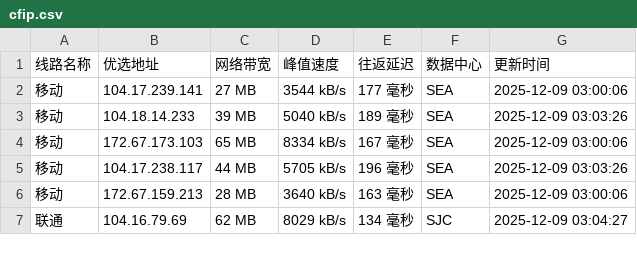
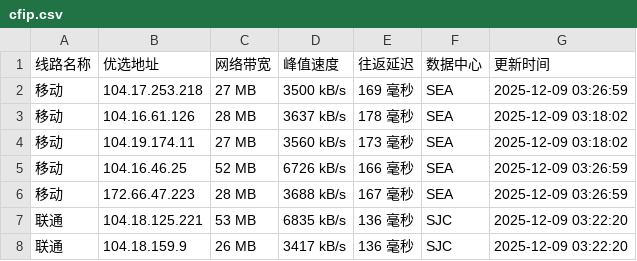
Before and after one commit to xing2kong/cfipv4db, a CSV file: cfip.csv, drawn as a sheet; only a part is shown; the diff covers the shown part only.

```diff
--- a/cfip.csv
+++ b/cfip.csv
@@ -1,7 +1,8 @@
 线路名称,优选地址,网络带宽,峰值速度,往返延迟,数据中心,更新时间
-移动,104.17.239.141,27 MB,3544 kB/s,177 毫秒,SEA,2025-12-09 03:00:06
-移动,104.18.14.233,39 MB,5040 kB/s,189 毫秒,SEA,2025-12-09 03:03:26
-移动,172.67.173.103,65 MB,8334 kB/s,167 毫秒,SEA,2025-12-09 03:00:06
-移动,104.17.238.117,44 MB,5705 kB/s,196 毫秒,SEA,2025-12-09 03:03:26
-移动,172.67.159.213,28 MB,3640 kB/s,163 毫秒,SEA,2025-12-09 03:00:06
-联通,104.16.79.69,62 MB,8029 kB/s,134 毫秒,SJC,2025-12-09 03:04:27
+移动,104.17.253.218,27 MB,3500 kB/s,169 毫秒,SEA,2025-12-09 03:26:59
+移动,104.16.61.126,28 MB,3637 kB/s,178 毫秒,SEA,2025-12-09 03:18:02
+移动,104.19.174.11,27 MB,3560 kB/s,173 毫秒,SEA,2025-12-09 03:18:02
+移动,104.16.46.25,52 MB,6726 kB/s,166 毫秒,SEA,2025-12-09 03:26:59
+移动,172.66.47.223,28 MB,3688 kB/s,167 毫秒,SEA,2025-12-09 03:26:59
+联通,104.18.125.221,53 MB,6835 kB/s,136 毫秒,SJC,2025-12-09 03:22:20
+联通,104.18.159.9,26 MB,3417 kB/s,136 毫秒,SJC,2025-12-09 03:22:20
```
Also changed, not shown: 1 added row, 2 removed rows and 30 edited cells elsewhere in this file, 1 other file.
